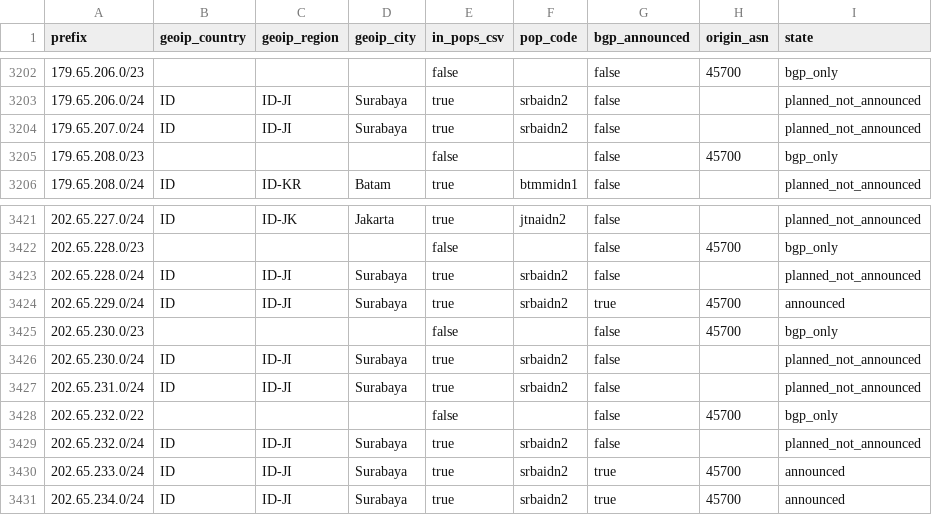
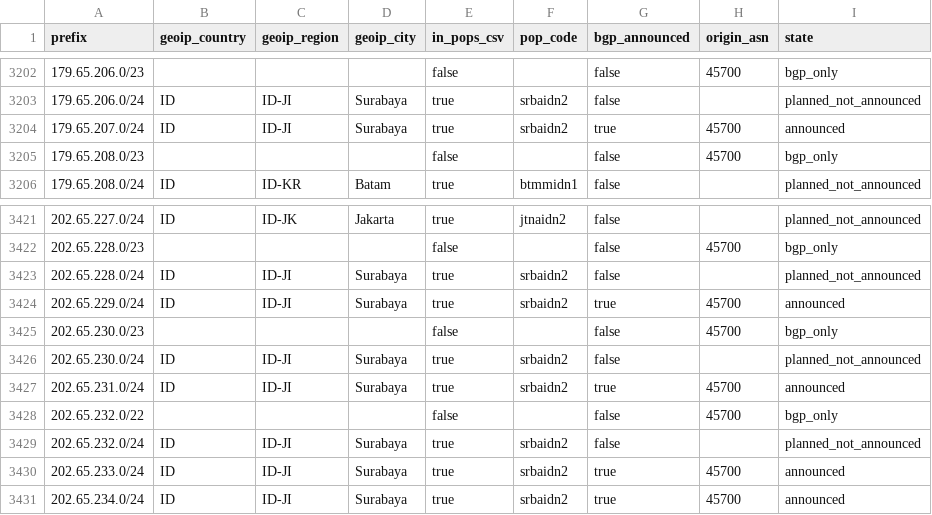
Before and after one commit to ipanalytics/Sat-geoip, a CSV file: outputs/starlink-geoip-vs-bgp.csv, drawn as a sheet; only a part is shown, gaps mark what is left out; the diff covers the shown part only.

```diff
--- a/outputs/starlink-geoip-vs-bgp.csv
+++ b/outputs/starlink-geoip-vs-bgp.csv
@@ -3203,3 +3203,3 @@ prefix,geoip_country,geoip_region,geoip_city,in_pops_csv,pop_code,bgp_announced,
 179.65.206.0/24,ID,ID-JI,Surabaya,true,srbaidn2,false,,planned_not_announced
-179.65.207.0/24,ID,ID-JI,Surabaya,true,srbaidn2,false,,planned_not_announced
+179.65.207.0/24,ID,ID-JI,Surabaya,true,srbaidn2,true,45700,announced
 179.65.208.0/23,,,,false,,false,45700,bgp_only
@@ -3426,3 +3426,3 @@ prefix,geoip_country,geoip_region,geoip_city,in_pops_csv,pop_code,bgp_announced,
 202.65.230.0/24,ID,ID-JI,Surabaya,true,srbaidn2,false,,planned_not_announced
-202.65.231.0/24,ID,ID-JI,Surabaya,true,srbaidn2,false,,planned_not_announced
+202.65.231.0/24,ID,ID-JI,Surabaya,true,srbaidn2,true,45700,announced
 202.65.232.0/22,,,,false,,false,45700,bgp_only
```
Also changed, not shown: 8 added rows and 3 edited cells elsewhere in this file, outputs/prefix-changes.csv, 9 other files.
